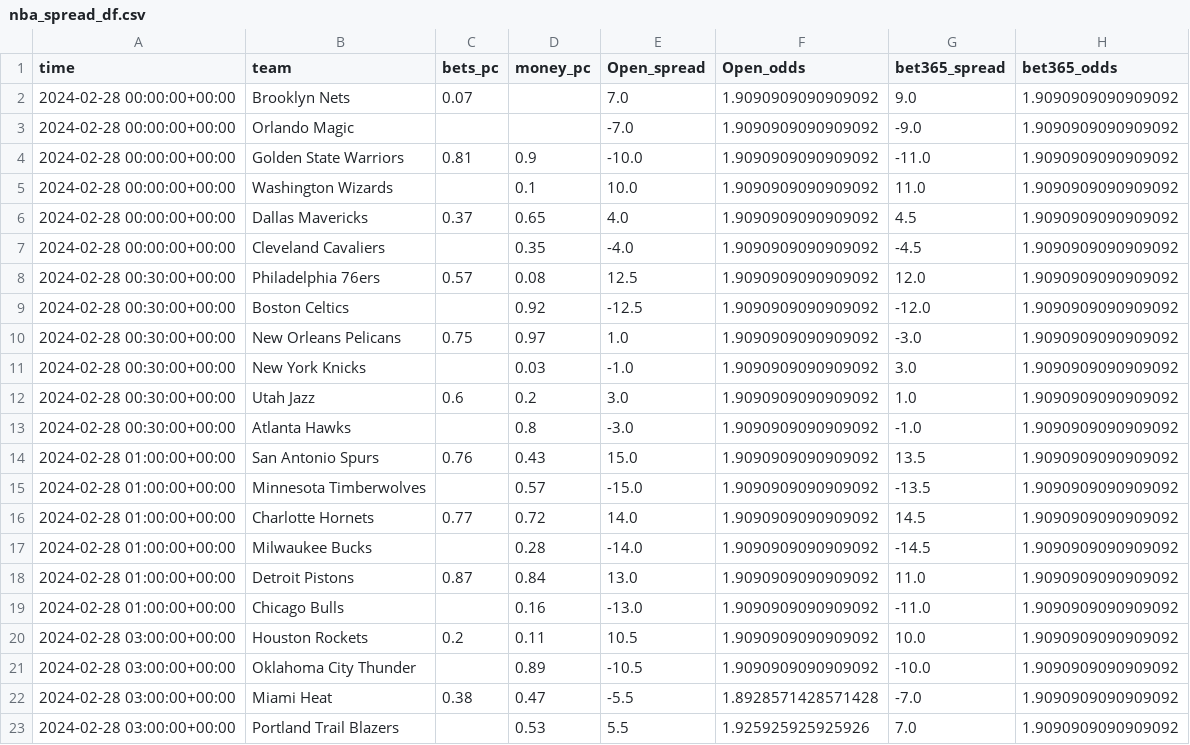
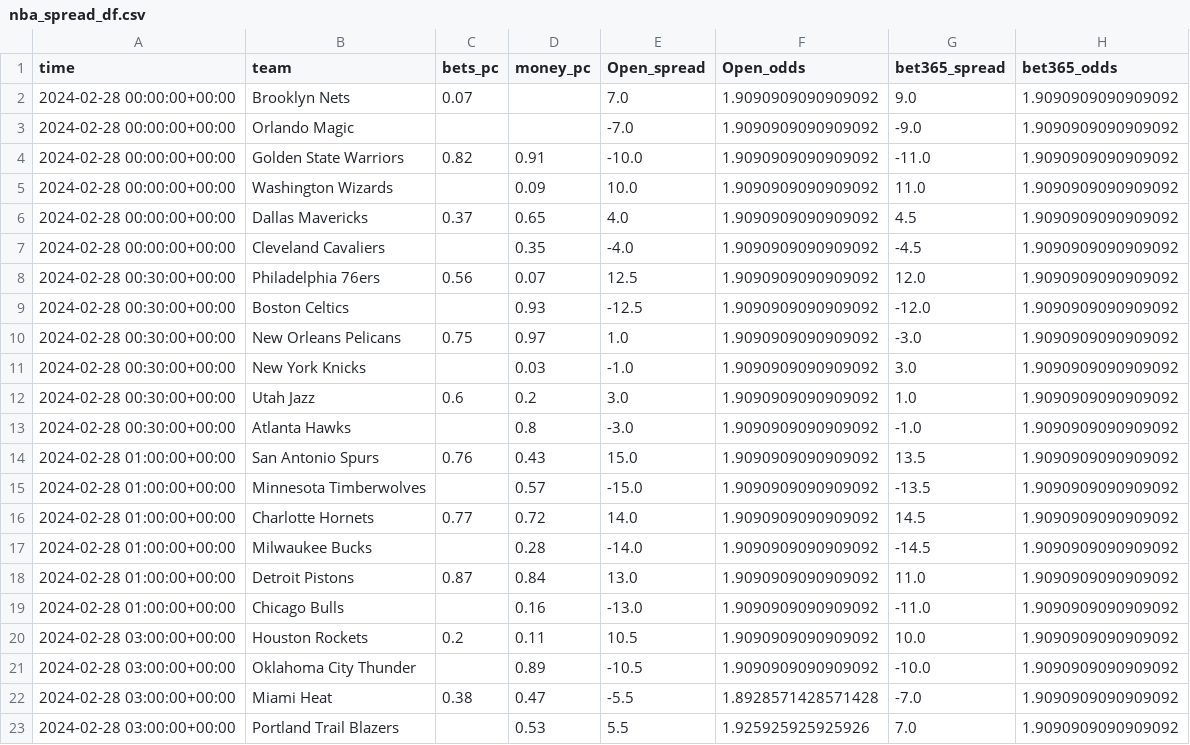
Before and after one commit to Donalcon/reverse_line_movement, a CSV file: nba_spread_df.csv, drawn as a sheet; only a part is shown; the diff names each change by its address in the sheet, - before the commit and + after, or states it on an @@ line.

```diff
--- a/nba_spread_df.csv
+++ b/nba_spread_df.csv
-C4 (bets_pc): 0.81
+C4 (bets_pc): 0.82
-D4 (money_pc): 0.9
+D4 (money_pc): 0.91
-D5 (money_pc): 0.1
+D5 (money_pc): 0.09
-C8 (bets_pc): 0.57
+C8 (bets_pc): 0.56
-D8 (money_pc): 0.08
+D8 (money_pc): 0.07
-D9 (money_pc): 0.92
+D9 (money_pc): 0.93
```
Also changed, not shown: nba_total_df.csv.
